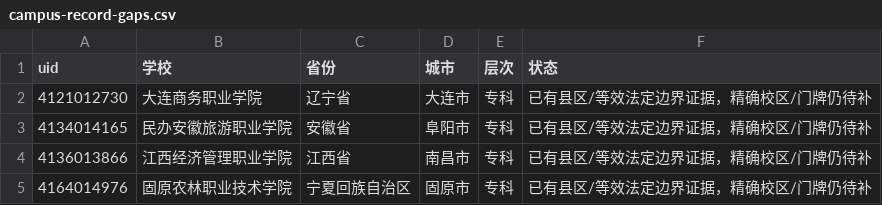
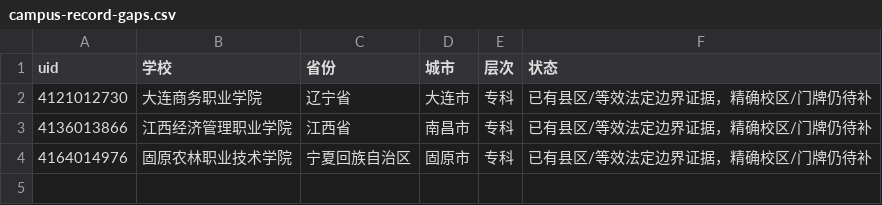
Before and after one commit to ProfessorZhi/china-university-atlas, a CSV file: reports/campus-record-gaps.csv, drawn as a sheet.

```diff
--- a/reports/campus-record-gaps.csv
+++ b/reports/campus-record-gaps.csv
@@ -2,3 +2,2 @@
 4121012730,大连商务职业学院,辽宁省,大连市,专科,已有县区/等效法定边界证据，精确校区/门牌仍待补
-4134014165,民办安徽旅游职业学院,安徽省,阜阳市,专科,已有县区/等效法定边界证据，精确校区/门牌仍待补
 4136013866,江西经济管理职业学院,江西省,南昌市,专科,已有县区/等效法定边界证据，精确校区/门牌仍待补
```
Also changed, not shown: reports/district-evidence-only-schools.csv, reports/province-coverage.csv, 4 other files.
